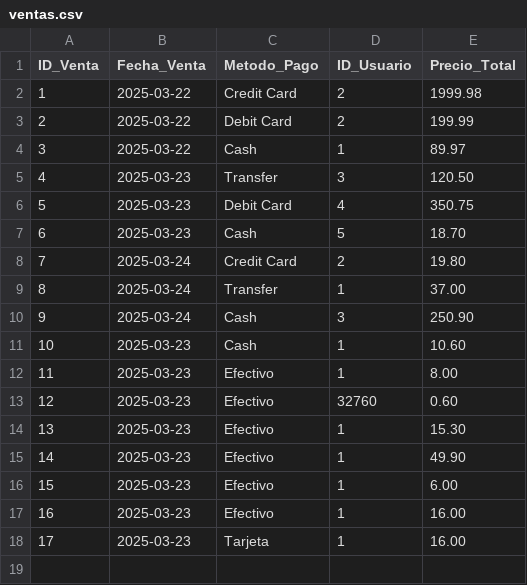
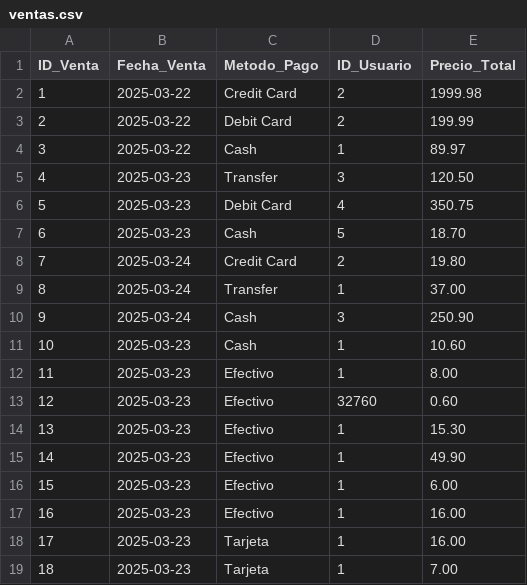
Before and after one commit to CsarChvz/POS-AbarrotesParra_DP, a CSV file: common/data/ventas.csv, drawn as a sheet; the diff names each change by its address in the sheet, - before the commit and + after, or states it on an @@ line.

```diff
--- a/common/data/ventas.csv
+++ b/common/data/ventas.csv
+row 19: 18 | 2025-03-23 | Tarjeta | 1 | 7.00
```
Also changed, not shown: common/data/productos.csv, common/data/ventas_productos.csv.
